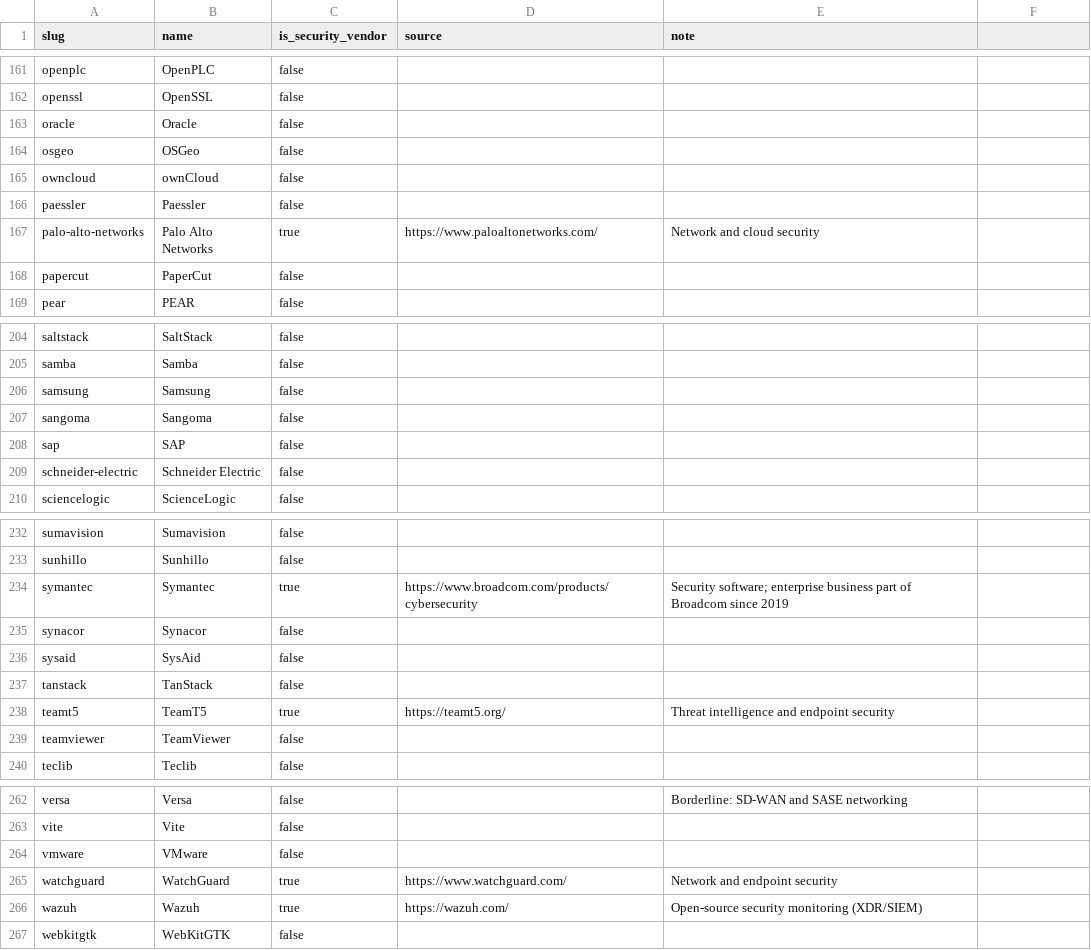
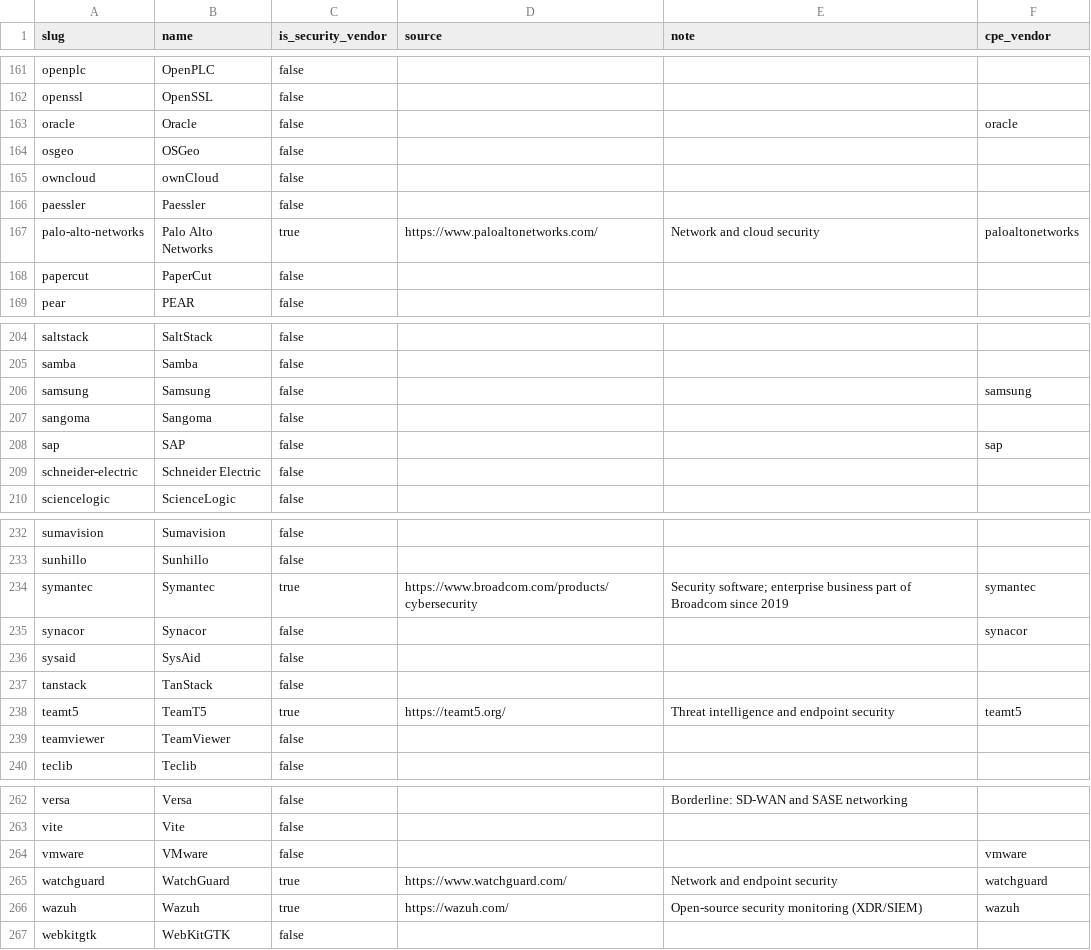
Before and after one commit to csp4z/compromise-ledger, a CSV file: data/seeds/vendors.csv, drawn as a sheet; only a part is shown, gaps mark what is left out; the diff covers the shown part only.

```diff
--- a/data/seeds/vendors.csv
+++ b/data/seeds/vendors.csv
@@ -1 +1 @@
-slug,name,is_security_vendor,source,note
+slug,name,is_security_vendor,source,note,cpe_vendor
@@ -163 +163 @@ openssl,OpenSSL,false,,
-oracle,Oracle,false,,
+oracle,Oracle,false,,,oracle
@@ -167 +167 @@ paessler,Paessler,false,,
-palo-alto-networks,Palo Alto Networks,true,https://www.paloaltonetworks.com/,Network and cloud security
+palo-alto-networks,Palo Alto Networks,true,https://www.paloaltonetworks.com/,Network and cloud security,paloaltonetworks
@@ -206 +206 @@ samba,Samba,false,,
-samsung,Samsung,false,,
+samsung,Samsung,false,,,samsung
@@ -208 +208 @@ sangoma,Sangoma,false,,
-sap,SAP,false,,
+sap,SAP,false,,,sap
@@ -234,2 +234,2 @@ sunhillo,Sunhillo,false,,
-symantec,Symantec,true,https://www.broadcom.com/products/cybersecurity,Security software; enterprise business part of Broadcom since 2019
-synacor,Synacor,false,,
+symantec,Symantec,true,https://www.broadcom.com/products/cybersecurity,Security software; enterprise business part of Broadcom since 2019,symantec
+synacor,Synacor,false,,,synacor
@@ -238 +238 @@ tanstack,TanStack,false,,
-teamt5,TeamT5,true,https://teamt5.org/,Threat intelligence and endpoint security
+teamt5,TeamT5,true,https://teamt5.org/,Threat intelligence and endpoint security,teamt5
@@ -264,3 +264,3 @@ vite,Vite,false,,
-vmware,VMware,false,,
-watchguard,WatchGuard,true,https://www.watchguard.com/,Network and endpoint security
-wazuh,Wazuh,true,https://wazuh.com/,Open-source security monitoring (XDR/SIEM)
+vmware,VMware,false,,,vmware
+watchguard,WatchGuard,true,https://www.watchguard.com/,Network and endpoint security,watchguard
+wazuh,Wazuh,true,https://wazuh.com/,Open-source security monitoring (XDR/SIEM),wazuh
```
Also changed, not shown: 31 edited cells elsewhere in this file, 23 other files.
